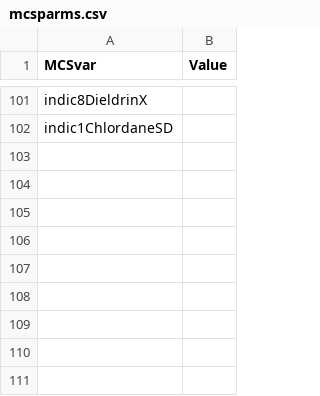
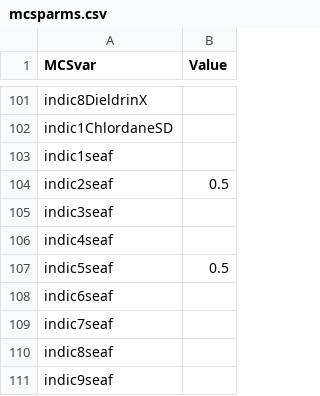
Before and after one commit to SCCWRP/SQO_web, a CSV file: data/inptmp/mcsparms.csv, drawn as a sheet; only a part is shown, gaps mark what is left out; the diff names each change by its address in the sheet, - before the commit and + after, or states it on an @@ line.

```diff
--- a/data/inptmp/mcsparms.csv
+++ b/data/inptmp/mcsparms.csv
+row 103: indic1seaf
+row 104: indic2seaf | 0.5
+row 105: indic3seaf
+row 106: indic4seaf
+row 107: indic5seaf | 0.5
+row 108: indic6seaf
+row 109: indic7seaf
+row 110: indic8seaf
+row 111: indic9seaf
```
Also changed, not shown: 9 other files.
